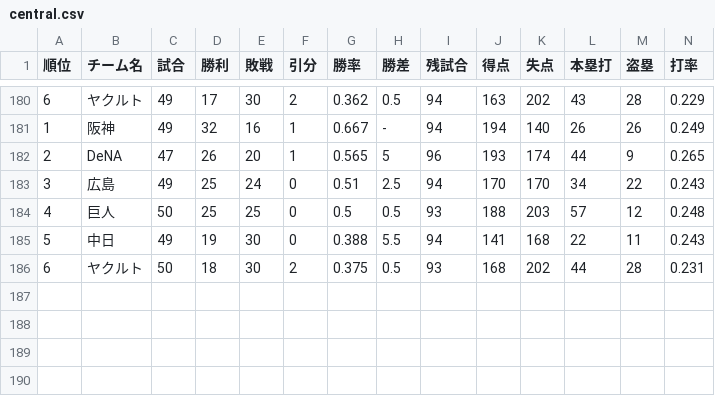
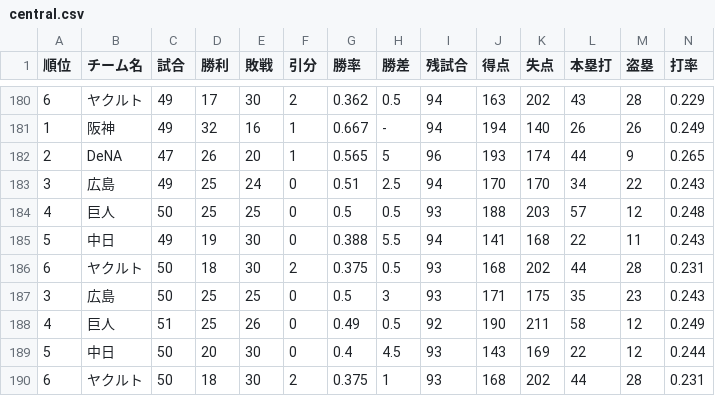
Before and after one commit to Satoshi-Sh/baseball-git-scraper, a CSV file: data/central.csv, drawn as a sheet; only a part is shown, gaps mark what is left out; rows hold the shown columns only; the diff names each change by its address in the sheet, - before the commit and + after, or states it on an @@ line.

```diff
--- a/data/central.csv
+++ b/data/central.csv
+row 187: 3 | 広島 | 50 | 25 | 25 | 0 | 0.5 | 3 | 93 | 171 | 175 | 35 | 23 | 0.243
+row 188: 4 | 巨人 | 51 | 25 | 26 | 0 | 0.49 | 0.5 | 92 | 190 | 211 | 58 | 12 | 0.249
+row 189: 5 | 中日 | 50 | 20 | 30 | 0 | 0.4 | 4.5 | 93 | 143 | 169 | 22 | 12 | 0.244
+row 190: 6 | ヤクルト | 50 | 18 | 30 | 2 | 0.375 | 1 | 93 | 168 | 202 | 44 | 28 | 0.231
```
Also changed, not shown: data/pacific.csv.
